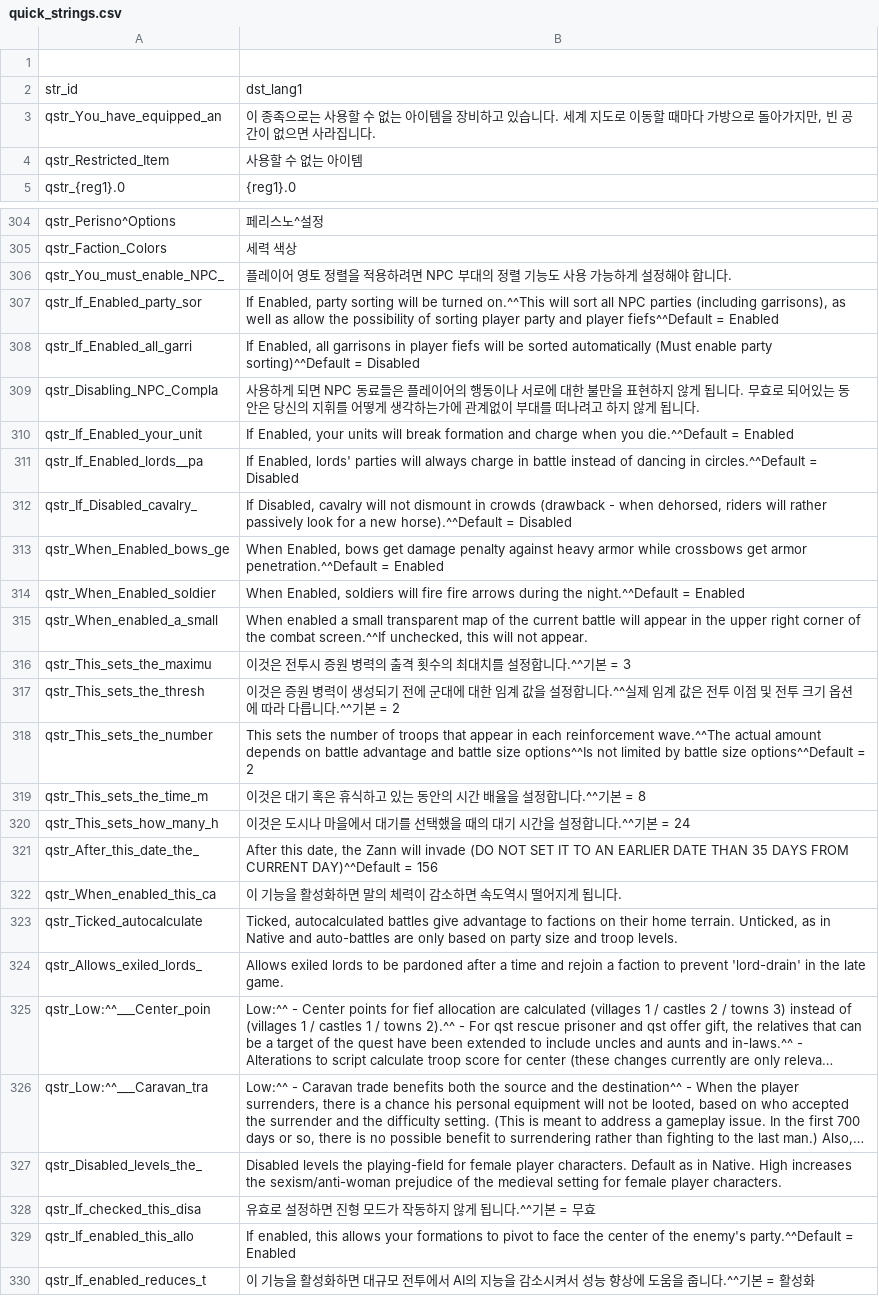
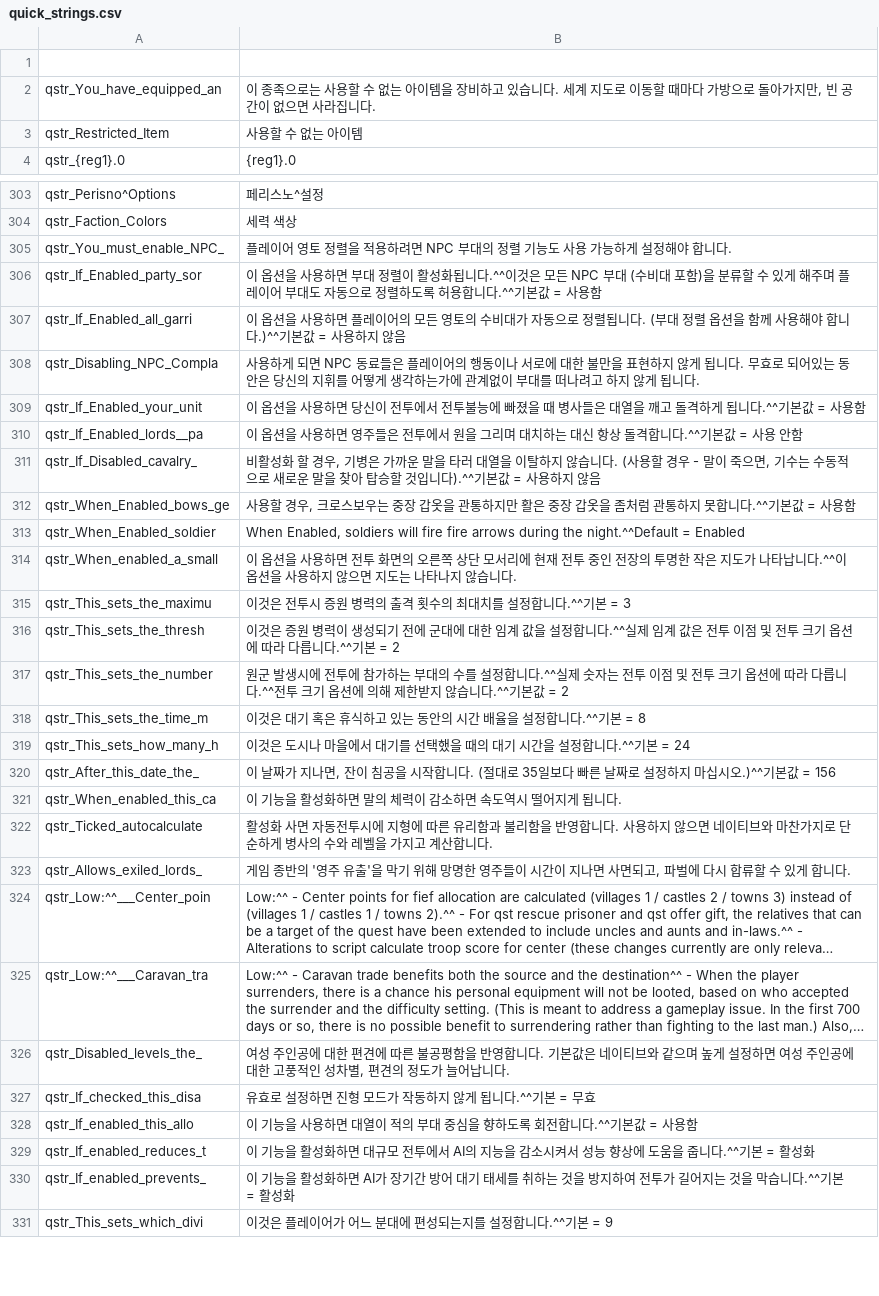
Before and after one commit to icedac/mountandblade_ko, a CSV file: src/perisno/languages/ko/quick_strings.csv, drawn as a sheet; only a part is shown, gaps mark what is left out; the shorter side is filled out with more unchanged rows; long unchanged cells end in …; removed rows and columns are numbered as before the commit, all else as after; the diff covers the shown part only; the diff names each change by its address in the sheet, - before the commit and + after, or states it on an @@ line.

```diff
--- a/src/perisno/languages/ko/quick_strings.csv
+++ b/src/perisno/languages/ko/quick_strings.csv
-row 2: str_id | dst_lang1
-B306: If Enabled, party sorting will be turned on.^^This will sort all NPC parties (including garrisons), as well as allow the possibility of sorting player party and player fiefs^^Default = Enabled
+B306: 이 옵션을 사용하면 부대 정렬이 활성화됩니다.^^이것은 모든 NPC 부대 (수비대 포함)을 분류할 수 있게 해주며 플레이어 부대도 자동으로 정렬하도록 허용합니다.^^기본값 = 사용함
-B307: If Enabled, all garrisons in player fiefs will be sorted automatically (Must enable party sorting)^^Default = Disabled
+B307: 이 옵션을 사용하면 플레이어의 모든 영토의 수비대가 자동으로 정렬됩니다. (부대 정렬 옵션을 함께 사용해야 합니다.)^^기본값 = 사용하지 않음
-B309: If Enabled, your units will break formation and charge when you die.^^Default = Enabled
+B309: 이 옵션을 사용하면 당신이 전투에서 전투불능에 빠졌을 때 병사들은 대열을 깨고 돌격하게 됩니다.^^기본값 = 사용함
-B310: If Enabled, lords' parties will always charge in battle instead of dancing in circles.^^Default = Disabled
+B310: 이 옵션을 사용하면 영주들은 전투에서 원을 그리며 대치하는 대신 항상 돌격합니다.^^기본값 = 사용 안함
-B311: If Disabled, cavalry will not dismount in crowds (drawback - when dehorsed, riders will rather passively look for a new horse).^^Default = Disabled
+B311: 비활성화 할 경우, 기병은 가까운 말을 타러 대열을 이탈하지 않습니다. (사용할 경우 - 말이 죽으면, 기수는 수동적으로 새로운 말을 찾아 탑승할 것입니다).^^기본값 = 사용하지 않음
-B312: When Enabled, bows get damage penalty against heavy armor while crossbows get armor penetration.^^Default = Enabled
+B312: 사용할 경우, 크로스보우는 중장 갑옷을 관통하지만 활은 중장 갑옷을 좀처럼 관통하지 못합니다.^^기본값 = 사용함
-B314: When enabled a small transparent map of the current battle will appear in the upper right corner of the combat screen.^^If unchecked, this will not appear.
+B314: 이 옵션을 사용하면 전투 화면의 오른쪽 상단 모서리에 현재 전투 중인 전장의 투명한 작은 지도가 나타납니다.^^이 옵션을 사용하지 않으면 지도는 나타나지 않습니다.
-B317: This sets the number of troops that appear in each reinforcement wave.^^The actual amount depends on battle advantage and battle size options^^Is not limited by battle size options^^Default = 2
+B317: 원군 발생시에 전투에 참가하는 부대의 수를 설정합니다.^^실제 숫자는 전투 이점 및 전투 크기 옵션에 따라 다릅니다.^^전투 크기 옵션에 의해 제한받지 않습니다.^^기본값 = 2
-B320: After this date, the Zann will invade (DO NOT SET IT TO AN EARLIER DATE THAN 35 DAYS FROM CURRENT DAY)^^Default = 156
+B320: 이 날짜가 지나면, 잔이 침공을 시작합니다. (절대로 35일보다 빠른 날짜로 설정하지 마십시오.)^^기본값 = 156
-B322: Ticked, autocalculated battles give advantage to factions on their home terrain. Unticked, as in Native and auto-battles are only based on party size and troop levels.
+B322: 활성화 사면 자동전투시에 지형에 따른 유리함과 불리함을 반영합니다. 사용하지 않으면 네이티브와 마찬가지로 단순하게 병사의 수와 레벨을 가지고 계산합니다.
-B323: Allows exiled lords to be pardoned after a time and rejoin a faction to prevent 'lord-drain' in the late game.
+B323: 게임 종반의 '영주 유출'을 막기 위해 망명한 영주들이 시간이 지나면 사면되고, 파벌에 다시 합류할 수 있게 합니다.
-B326: Disabled levels the playing-field for female player characters. Default as in Native. High increases the sexism/anti-woman prejudice of the medieval setting for female player characters.
+B326: 여성 주인공에 대한 편견에 따른 불공평함을 반영합니다. 기본값은 네이티브와 같으며 높게 설정하면 여성 주인공에 대한 고풍적인 성차별, 편견의 정도가 늘어납니다.
-B328: If enabled, this allows your formations to pivot to face the center of the enemy's party.^^Default = Enabled
+B328: 이 기능을 사용하면 대열이 적의 부대 중심을 향하도록 회전합니다.^^기본값 = 사용함
```
Also changed, not shown: 2 edited cells elsewhere in this file, src/perisno/langguage_ko_leveld_troops/troops.csv, src/perisno/languages/ko/factions.csv, 34 other files.
